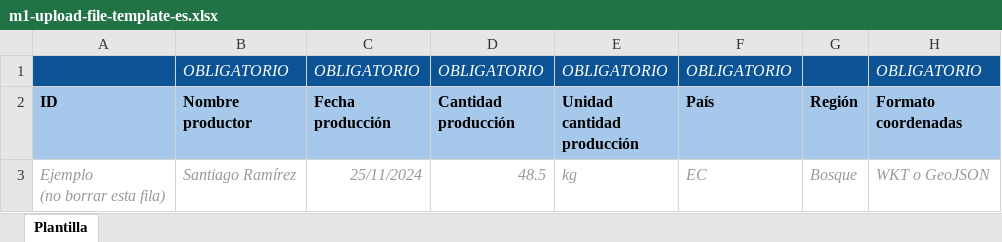
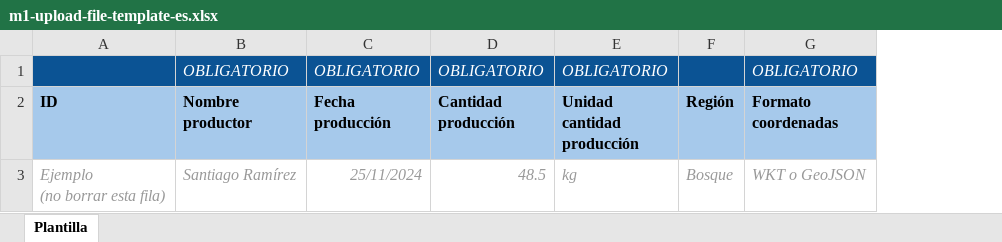
Before and after one commit to undp/monbo, an Excel workbook: monbo-front/public/files/m1-upload-file-template-es.xlsx, sheet Plantilla, drawn as a sheet; only a part is shown; values as stored, in another font and other column widths than the file's, no borders; the diff names each change by its address in the sheet, - before the commit and + after, or states it on an @@ line.

Commit message:
feat(front): choose the analysis country first, on a landing map
- New landing page at / with a world map (d3-geo + world-atlas, loaded on
  demand): only the countries that have layers are highlighted and can be
  picked, with a list of the same countries for keyboard use and a "Contact us
  to add your country" button that opens NEXT_PUBLIC_CONTACT_URL (https: or
  mailto:, replaced at container start; hidden when unset).
- The module cards move to /home. Home, the logo and every "back to start"
  redirect go there, and the module pages send the user to / while no country
  is selected (/admin doesn't need one).
- DataContext holds one selected country, kept in sessionStorage for the tab
  and dropped if it no longer has layers; the old multi-country localStorage
  key is removed. A country menu in the header, left of the language menu,
  changes it: before an analysis at once (farms and validation kept, chosen
  layers cleared), after one only through a restart modal that clears every
  result and goes to /home. The landing page goes through the same check.
- The deforestation modal and the deforestation upload page lose the country
  multi-select and list the selected country's layers.
- The upload templates lose the country column: every farm gets the selected
  country before POST /farms/parse, and a country column in an older file is
  ignored. The API contract doesn't change. The regression Excel follows the
  template (its test compares their headers) and its pipeline sets a pinned
  country, like the frontend.

```diff
--- a/monbo-front/public/files/m1-upload-file-template-es.xlsx (sheet Plantilla)
+++ b/monbo-front/public/files/m1-upload-file-template-es.xlsx (sheet Plantilla)
-column F (País), row 1: OBLIGATORIO; row 3: EC
```
Also changed, not shown: monbo-front/public/files/m1-upload-file-template-en.xlsx, 48 other files.
